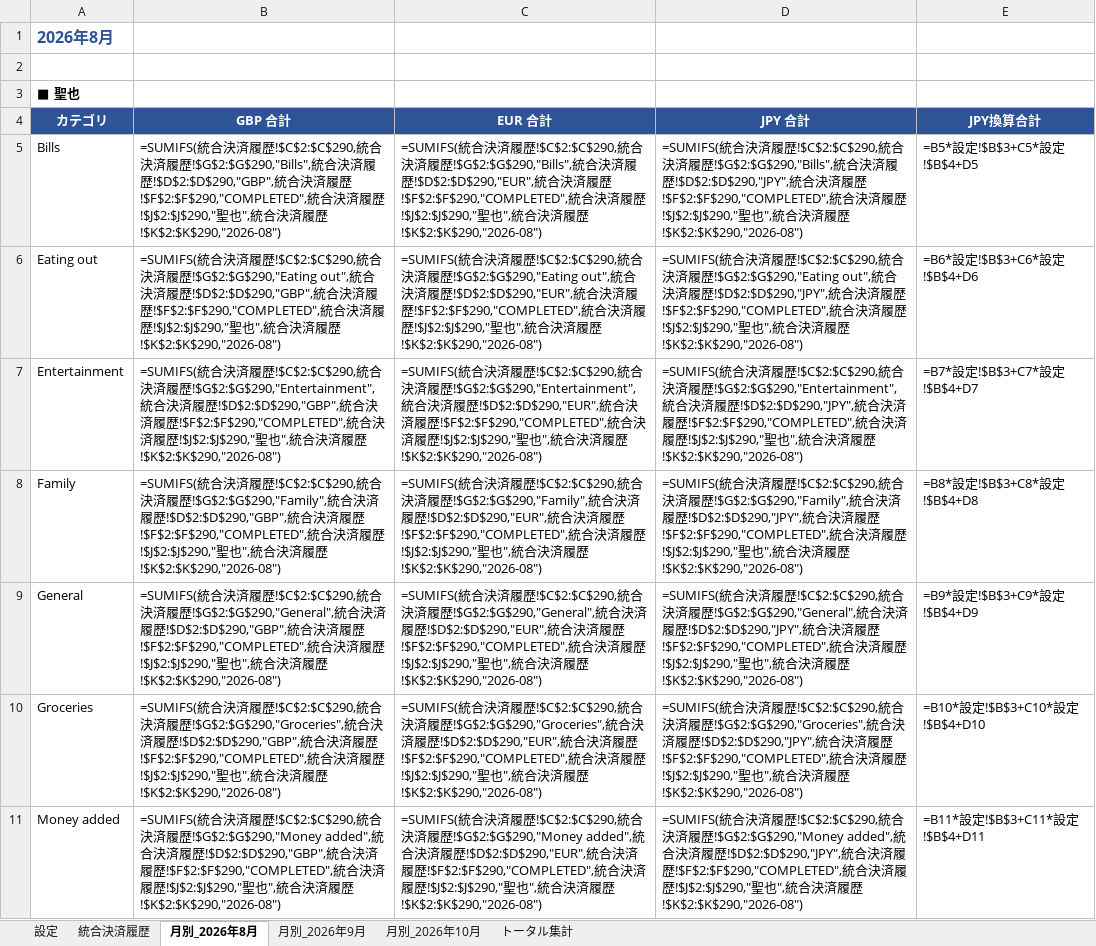
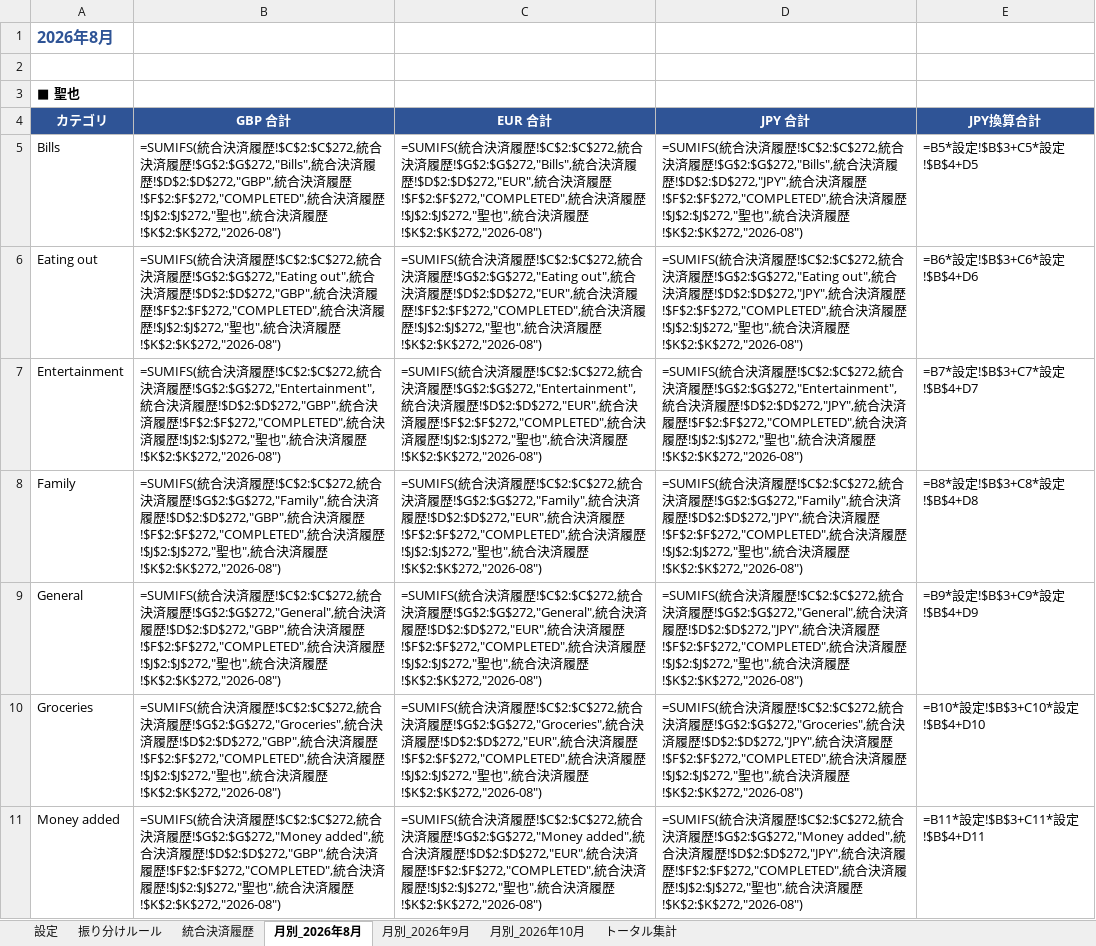
Before and after one commit to mhp2gyoungman-ops/test-project, an Excel workbook: 銀行明細集計.xlsx, sheet 月別_2026年8月, drawn as a sheet; only a part is shown; values as stored, in another font and other column widths than the file's, no borders; formulas without a stored value are shown as written; the diff covers the shown part only; the diff names each change by its address in the sheet, - before the commit and + after, or states it on an @@ line.

```diff
--- a/銀行明細集計.xlsx (sheet 月別_2026年8月)
+++ b/銀行明細集計.xlsx (sheet 月別_2026年8月)
+sheet tab: 振り分けルール
-B5: …履歴!$C$2:$C$290,統合決済履歴!$G$2:$G$290,"Bills",統合決済履歴!$D$2:$D$290,"GBP",統合決済履歴!$F$2:$F$290,"COMPLETED",統合決済履歴!$J$2:$J$290,"聖也",統合決済履歴!$K$2:$K$290,"2026-08")
+B5: …履歴!$C$2:$C$272,統合決済履歴!$G$2:$G$272,"Bills",統合決済履歴!$D$2:$D$272,"GBP",統合決済履歴!$F$2:$F$272,"COMPLETED",統合決済履歴!$J$2:$J$272,"聖也",統合決済履歴!$K$2:$K$272,"2026-08")
-C5: …履歴!$C$2:$C$290,統合決済履歴!$G$2:$G$290,"Bills",統合決済履歴!$D$2:$D$290,"EUR",統合決済履歴!$F$2:$F$290,"COMPLETED",統合決済履歴!$J$2:$J$290,"聖也",統合決済履歴!$K$2:$K$290,"2026-08")
+C5: …履歴!$C$2:$C$272,統合決済履歴!$G$2:$G$272,"Bills",統合決済履歴!$D$2:$D$272,"EUR",統合決済履歴!$F$2:$F$272,"COMPLETED",統合決済履歴!$J$2:$J$272,"聖也",統合決済履歴!$K$2:$K$272,"2026-08")
-D5: …履歴!$C$2:$C$290,統合決済履歴!$G$2:$G$290,"Bills",統合決済履歴!$D$2:$D$290,"JPY",統合決済履歴!$F$2:$F$290,"COMPLETED",統合決済履歴!$J$2:$J$290,"聖也",統合決済履歴!$K$2:$K$290,"2026-08")
+D5: …履歴!$C$2:$C$272,統合決済履歴!$G$2:$G$272,"Bills",統合決済履歴!$D$2:$D$272,"JPY",統合決済履歴!$F$2:$F$272,"COMPLETED",統合決済履歴!$J$2:$J$272,"聖也",統合決済履歴!$K$2:$K$272,"2026-08")
-B6: …履歴!$C$2:$C$290,統合決済履歴!$G$2:$G$290,"Eating out",統合決済履歴!$D$2:$D$290,"GBP",統合決済履歴!$F$2:$F$290,"COMPLETED",統合決済履歴!$J$2:$J$290,"聖也",統合決済履歴!$K$2:$K$290,"2026-08")
+B6: …履歴!$C$2:$C$272,統合決済履歴!$G$2:$G$272,"Eating out",統合決済履歴!$D$2:$D$272,"GBP",統合決済履歴!$F$2:$F$272,"COMPLETED",統合決済履歴!$J$2:$J$272,"聖也",統合決済履歴!$K$2:$K$272,"2026-08")
-C6: …履歴!$C$2:$C$290,統合決済履歴!$G$2:$G$290,"Eating out",統合決済履歴!$D$2:$D$290,"EUR",統合決済履歴!$F$2:$F$290,"COMPLETED",統合決済履歴!$J$2:$J$290,"聖也",統合決済履歴!$K$2:$K$290,"2026-08")
+C6: …履歴!$C$2:$C$272,統合決済履歴!$G$2:$G$272,"Eating out",統合決済履歴!$D$2:$D$272,"EUR",統合決済履歴!$F$2:$F$272,"COMPLETED",統合決済履歴!$J$2:$J$272,"聖也",統合決済履歴!$K$2:$K$272,"2026-08")
-D6: …履歴!$C$2:$C$290,統合決済履歴!$G$2:$G$290,"Eating out",統合決済履歴!$D$2:$D$290,"JPY",統合決済履歴!$F$2:$F$290,"COMPLETED",統合決済履歴!$J$2:$J$290,"聖也",統合決済履歴!$K$2:$K$290,"2026-08")
+D6: …履歴!$C$2:$C$272,統合決済履歴!$G$2:$G$272,"Eating out",統合決済履歴!$D$2:$D$272,"JPY",統合決済履歴!$F$2:$F$272,"COMPLETED",統合決済履歴!$J$2:$J$272,"聖也",統合決済履歴!$K$2:$K$272,"2026-08")
-B7: …履歴!$C$2:$C$290,統合決済履歴!$G$2:$G$290,"Entertainment",統合決済履歴!$D$2:$D$290,"GBP",統合決済履歴!$F$2:$F$290,"COMPLETED",統合決済履歴!$J$2:$J$290,"聖也",統合決済履歴!$K$2:$K$290,"2026-08")
+B7: …履歴!$C$2:$C$272,統合決済履歴!$G$2:$G$272,"Entertainment",統合決済履歴!$D$2:$D$272,"GBP",統合決済履歴!$F$2:$F$272,"COMPLETED",統合決済履歴!$J$2:$J$272,"聖也",統合決済履歴!$K$2:$K$272,"2026-08")
-C7: …履歴!$C$2:$C$290,統合決済履歴!$G$2:$G$290,"Entertainment",統合決済履歴!$D$2:$D$290,"EUR",統合決済履歴!$F$2:$F$290,"COMPLETED",統合決済履歴!$J$2:$J$290,"聖也",統合決済履歴!$K$2:$K$290,"2026-08")
+C7: …履歴!$C$2:$C$272,統合決済履歴!$G$2:$G$272,"Entertainment",統合決済履歴!$D$2:$D$272,"EUR",統合決済履歴!$F$2:$F$272,"COMPLETED",統合決済履歴!$J$2:$J$272,"聖也",統合決済履歴!$K$2:$K$272,"2026-08")
-D7: …履歴!$C$2:$C$290,統合決済履歴!$G$2:$G$290,"Entertainment",統合決済履歴!$D$2:$D$290,"JPY",統合決済履歴!$F$2:$F$290,"COMPLETED",統合決済履歴!$J$2:$J$290,"聖也",統合決済履歴!$K$2:$K$290,"2026-08")
+D7: …履歴!$C$2:$C$272,統合決済履歴!$G$2:$G$272,"Entertainment",統合決済履歴!$D$2:$D$272,"JPY",統合決済履歴!$F$2:$F$272,"COMPLETED",統合決済履歴!$J$2:$J$272,"聖也",統合決済履歴!$K$2:$K$272,"2026-08")
-B8: …履歴!$C$2:$C$290,統合決済履歴!$G$2:$G$290,"Family",統合決済履歴!$D$2:$D$290,"GBP",統合決済履歴!$F$2:$F$290,"COMPLETED",統合決済履歴!$J$2:$J$290,"聖也",統合決済履歴!$K$2:$K$290,"2026-08")
+B8: …履歴!$C$2:$C$272,統合決済履歴!$G$2:$G$272,"Family",統合決済履歴!$D$2:$D$272,"GBP",統合決済履歴!$F$2:$F$272,"COMPLETED",統合決済履歴!$J$2:$J$272,"聖也",統合決済履歴!$K$2:$K$272,"2026-08")
-C8: …履歴!$C$2:$C$290,統合決済履歴!$G$2:$G$290,"Family",統合決済履歴!$D$2:$D$290,"EUR",統合決済履歴!$F$2:$F$290,"COMPLETED",統合決済履歴!$J$2:$J$290,"聖也",統合決済履歴!$K$2:$K$290,"2026-08")
+C8: …履歴!$C$2:$C$272,統合決済履歴!$G$2:$G$272,"Family",統合決済履歴!$D$2:$D$272,"EUR",統合決済履歴!$F$2:$F$272,"COMPLETED",統合決済履歴!$J$2:$J$272,"聖也",統合決済履歴!$K$2:$K$272,"2026-08")
-D8: …履歴!$C$2:$C$290,統合決済履歴!$G$2:$G$290,"Family",統合決済履歴!$D$2:$D$290,"JPY",統合決済履歴!$F$2:$F$290,"COMPLETED",統合決済履歴!$J$2:$J$290,"聖也",統合決済履歴!$K$2:$K$290,"2026-08")
+D8: …履歴!$C$2:$C$272,統合決済履歴!$G$2:$G$272,"Family",統合決済履歴!$D$2:$D$272,"JPY",統合決済履歴!$F$2:$F$272,"COMPLETED",統合決済履歴!$J$2:$J$272,"聖也",統合決済履歴!$K$2:$K$272,"2026-08")
-B9: …履歴!$C$2:$C$290,統合決済履歴!$G$2:$G$290,"General",統合決済履歴!$D$2:$D$290,"GBP",統合決済履歴!$F$2:$F$290,"COMPLETED",統合決済履歴!$J$2:$J$290,"聖也",統合決済履歴!$K$2:$K$290,"2026-08")
+B9: …履歴!$C$2:$C$272,統合決済履歴!$G$2:$G$272,"General",統合決済履歴!$D$2:$D$272,"GBP",統合決済履歴!$F$2:$F$272,"COMPLETED",統合決済履歴!$J$2:$J$272,"聖也",統合決済履歴!$K$2:$K$272,"2026-08")
-C9: …履歴!$C$2:$C$290,統合決済履歴!$G$2:$G$290,"General",統合決済履歴!$D$2:$D$290,"EUR",統合決済履歴!$F$2:$F$290,"COMPLETED",統合決済履歴!$J$2:$J$290,"聖也",統合決済履歴!$K$2:$K$290,"2026-08")
+C9: …履歴!$C$2:$C$272,統合決済履歴!$G$2:$G$272,"General",統合決済履歴!$D$2:$D$272,"EUR",統合決済履歴!$F$2:$F$272,"COMPLETED",統合決済履歴!$J$2:$J$272,"聖也",統合決済履歴!$K$2:$K$272,"2026-08")
-D9: …履歴!$C$2:$C$290,統合決済履歴!$G$2:$G$290,"General",統合決済履歴!$D$2:$D$290,"JPY",統合決済履歴!$F$2:$F$290,"COMPLETED",統合決済履歴!$J$2:$J$290,"聖也",統合決済履歴!$K$2:$K$290,"2026-08")
+D9: …履歴!$C$2:$C$272,統合決済履歴!$G$2:$G$272,"General",統合決済履歴!$D$2:$D$272,"JPY",統合決済履歴!$F$2:$F$272,"COMPLETED",統合決済履歴!$J$2:$J$272,"聖也",統合決済履歴!$K$2:$K$272,"2026-08")
-B10: …履歴!$C$2:$C$290,統合決済履歴!$G$2:$G$290,"Groceries",統合決済履歴!$D$2:$D$290,"GBP",統合決済履歴!$F$2:$F$290,"COMPLETED",統合決済履歴!$J$2:$J$290,"聖也",統合決済履歴!$K$2:$K$290,"2026-08")
+B10: …履歴!$C$2:$C$272,統合決済履歴!$G$2:$G$272,"Groceries",統合決済履歴!$D$2:$D$272,"GBP",統合決済履歴!$F$2:$F$272,"COMPLETED",統合決済履歴!$J$2:$J$272,"聖也",統合決済履歴!$K$2:$K$272,"2026-08")
-C10: …履歴!$C$2:$C$290,統合決済履歴!$G$2:$G$290,"Groceries",統合決済履歴!$D$2:$D$290,"EUR",統合決済履歴!$F$2:$F$290,"COMPLETED",統合決済履歴!$J$2:$J$290,"聖也",統合決済履歴!$K$2:$K$290,"2026-08")
+C10: …履歴!$C$2:$C$272,統合決済履歴!$G$2:$G$272,"Groceries",統合決済履歴!$D$2:$D$272,"EUR",統合決済履歴!$F$2:$F$272,"COMPLETED",統合決済履歴!$J$2:$J$272,"聖也",統合決済履歴!$K$2:$K$272,"2026-08")
-D10: …履歴!$C$2:$C$290,統合決済履歴!$G$2:$G$290,"Groceries",統合決済履歴!$D$2:$D$290,"JPY",統合決済履歴!$F$2:$F$290,"COMPLETED",統合決済履歴!$J$2:$J$290,"聖也",統合決済履歴!$K$2:$K$290,"2026-08")
+D10: …履歴!$C$2:$C$272,統合決済履歴!$G$2:$G$272,"Groceries",統合決済履歴!$D$2:$D$272,"JPY",統合決済履歴!$F$2:$F$272,"COMPLETED",統合決済履歴!$J$2:$J$272,"聖也",統合決済履歴!$K$2:$K$272,"2026-08")
-B11: …履歴!$C$2:$C$290,統合決済履歴!$G$2:$G$290,"Money added",統合決済履歴!$D$2:$D$290,"GBP",統合決済履歴!$F$2:$F$290,"COMPLETED",統合決済履歴!$J$2:$J$290,"聖也",統合決済履歴!$K$2:$K$290,"2026-08")
+B11: …履歴!$C$2:$C$272,統合決済履歴!$G$2:$G$272,"Money added",統合決済履歴!$D$2:$D$272,"GBP",統合決済履歴!$F$2:$F$272,"COMPLETED",統合決済履歴!$J$2:$J$272,"聖也",統合決済履歴!$K$2:$K$272,"2026-08")
-C11: …履歴!$C$2:$C$290,統合決済履歴!$G$2:$G$290,"Money added",統合決済履歴!$D$2:$D$290,"EUR",統合決済履歴!$F$2:$F$290,"COMPLETED",統合決済履歴!$J$2:$J$290,"聖也",統合決済履歴!$K$2:$K$290,"2026-08")
+C11: …履歴!$C$2:$C$272,統合決済履歴!$G$2:$G$272,"Money added",統合決済履歴!$D$2:$D$272,"EUR",統合決済履歴!$F$2:$F$272,"COMPLETED",統合決済履歴!$J$2:$J$272,"聖也",統合決済履歴!$K$2:$K$272,"2026-08")
-D11: …履歴!$C$2:$C$290,統合決済履歴!$G$2:$G$290,"Money added",統合決済履歴!$D$2:$D$290,"JPY",統合決済履歴!$F$2:$F$290,"COMPLETED",統合決済履歴!$J$2:$J$290,"聖也",統合決済履歴!$K$2:$K$290,"2026-08")
+D11: …履歴!$C$2:$C$272,統合決済履歴!$G$2:$G$272,"Money added",統合決済履歴!$D$2:$D$272,"JPY",統合決済履歴!$F$2:$F$272,"COMPLETED",統合決済履歴!$J$2:$J$272,"聖也",統合決済履歴!$K$2:$K$272,"2026-08")
```
Also changed, not shown: 129 edited cells elsewhere in this sheet, sheet 統合決済履歴, sheet トータル集計, sheet 月別_2026年10月, sheet 月別_2026年9月.
